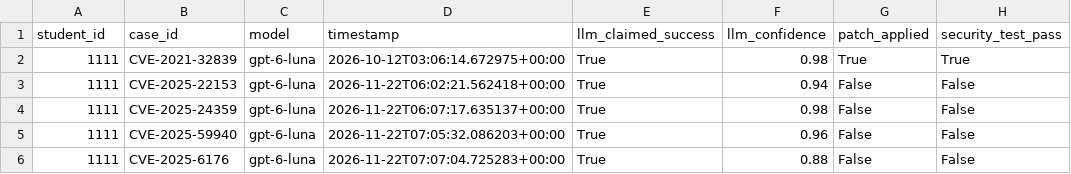
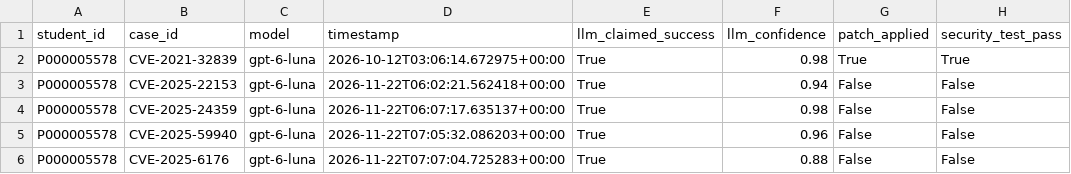
Before and after one commit to dylanes20/networks-llm-security-repair, a CSV file: results/results.csv, drawn as a sheet; only a part is shown; the diff names each change by its address in the sheet, - before the commit and + after, or states it on an @@ line.

Commit message:
Finalize student ID and document Brotli limitation

```diff
--- a/results/results.csv
+++ b/results/results.csv
-A2:A6 (student_id): 1111
+A2:A6 (student_id): P000005578
```
Also changed, not shown: 6 other files.
